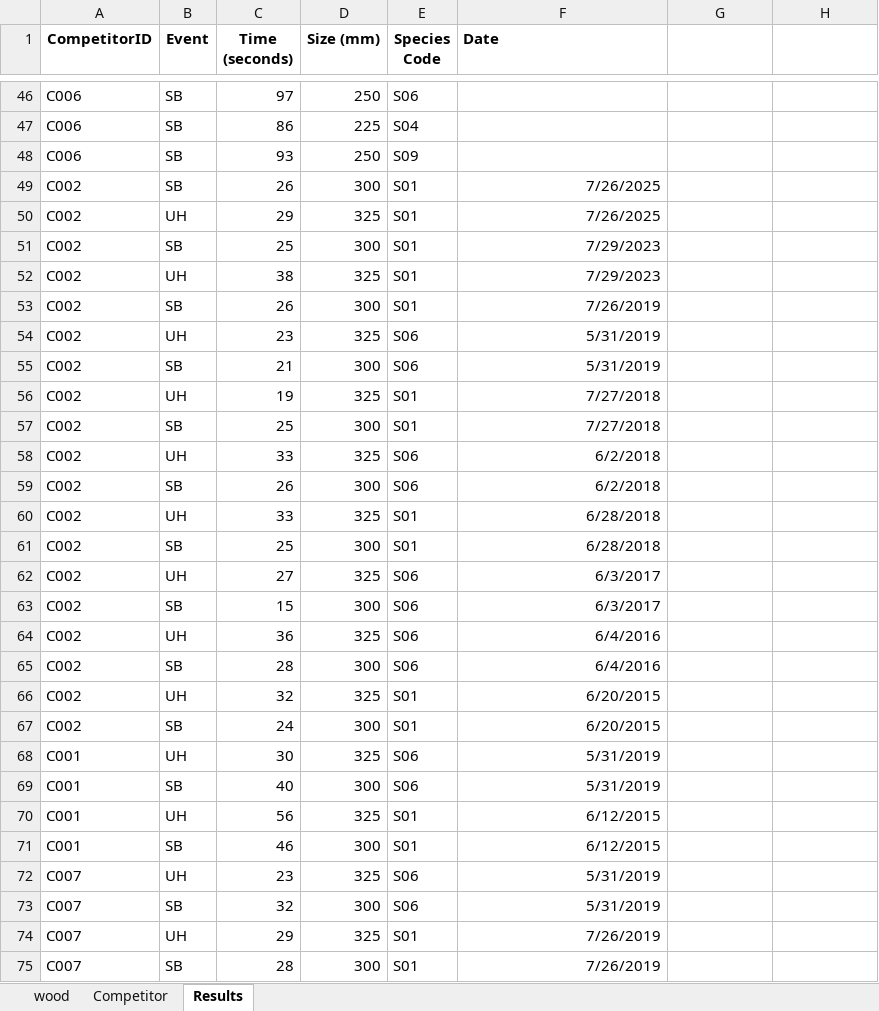
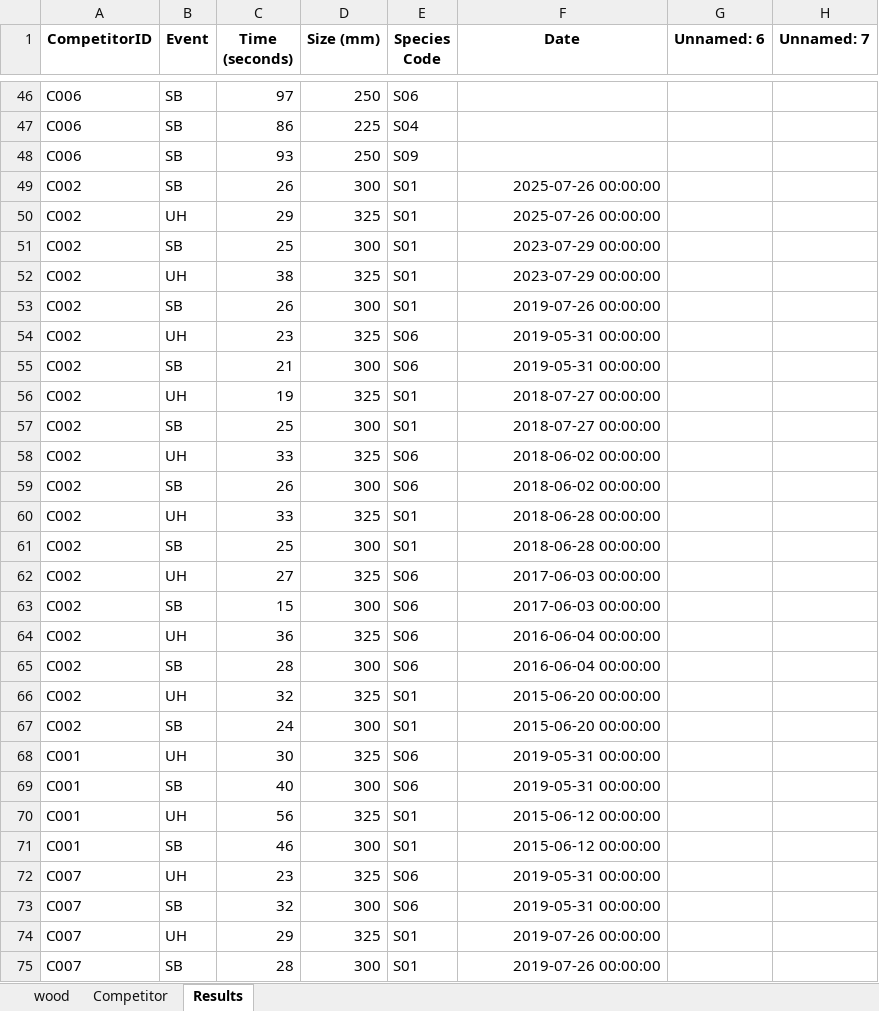
Before and after one commit to SquirmyWormy275/woodchopping-handicap-system, an Excel workbook: woodchopping.xlsx, sheet Results, drawn as a sheet; only a part is shown, gaps mark what is left out; values as stored, in another font and other column widths than the file's, no borders; the diff covers the shown part only; the diff names each change by its address in the sheet, - before the commit and + after, or states it on an @@ line.

```diff
--- a/woodchopping.xlsx (sheet Results)
+++ b/woodchopping.xlsx (sheet Results)
-F1 alignment: left
+F1 alignment: center
-G1: (empty)
+G1: Unnamed: 6
-H1: (empty)
+H1: Unnamed: 7
-F49:F50 (Date): 7/26/2025
+F49:F50 (Date): 2025-07-26 00:00:00
-F51:F52 (Date): 7/29/2023
+F51:F52 (Date): 2023-07-29 00:00:00
-F53 (Date): 7/26/2019
+F53 (Date): 2019-07-26 00:00:00
-F54:F55 (Date): 5/31/2019
+F54:F55 (Date): 2019-05-31 00:00:00
-F56:F57 (Date): 7/27/2018
+F56:F57 (Date): 2018-07-27 00:00:00
-F58:F59 (Date): 6/2/2018
+F58:F59 (Date): 2018-06-02 00:00:00
-F60:F61 (Date): 6/28/2018
+F60:F61 (Date): 2018-06-28 00:00:00
-F62:F63 (Date): 6/3/2017
+F62:F63 (Date): 2017-06-03 00:00:00
-F64:F65 (Date): 6/4/2016
+F64:F65 (Date): 2016-06-04 00:00:00
-F66:F67 (Date): 6/20/2015
+F66:F67 (Date): 2015-06-20 00:00:00
-F68:F69 (Date): 5/31/2019
+F68:F69 (Date): 2019-05-31 00:00:00
-F70:F71 (Date): 6/12/2015
+F70:F71 (Date): 2015-06-12 00:00:00
-F72:F73 (Date): 5/31/2019
+F72:F73 (Date): 2019-05-31 00:00:00
-F74:F75 (Date): 7/26/2019
+F74:F75 (Date): 2019-07-26 00:00:00
```
Also changed, not shown: 10 added rows and 27 edited cells elsewhere in this sheet, 31 other files.
